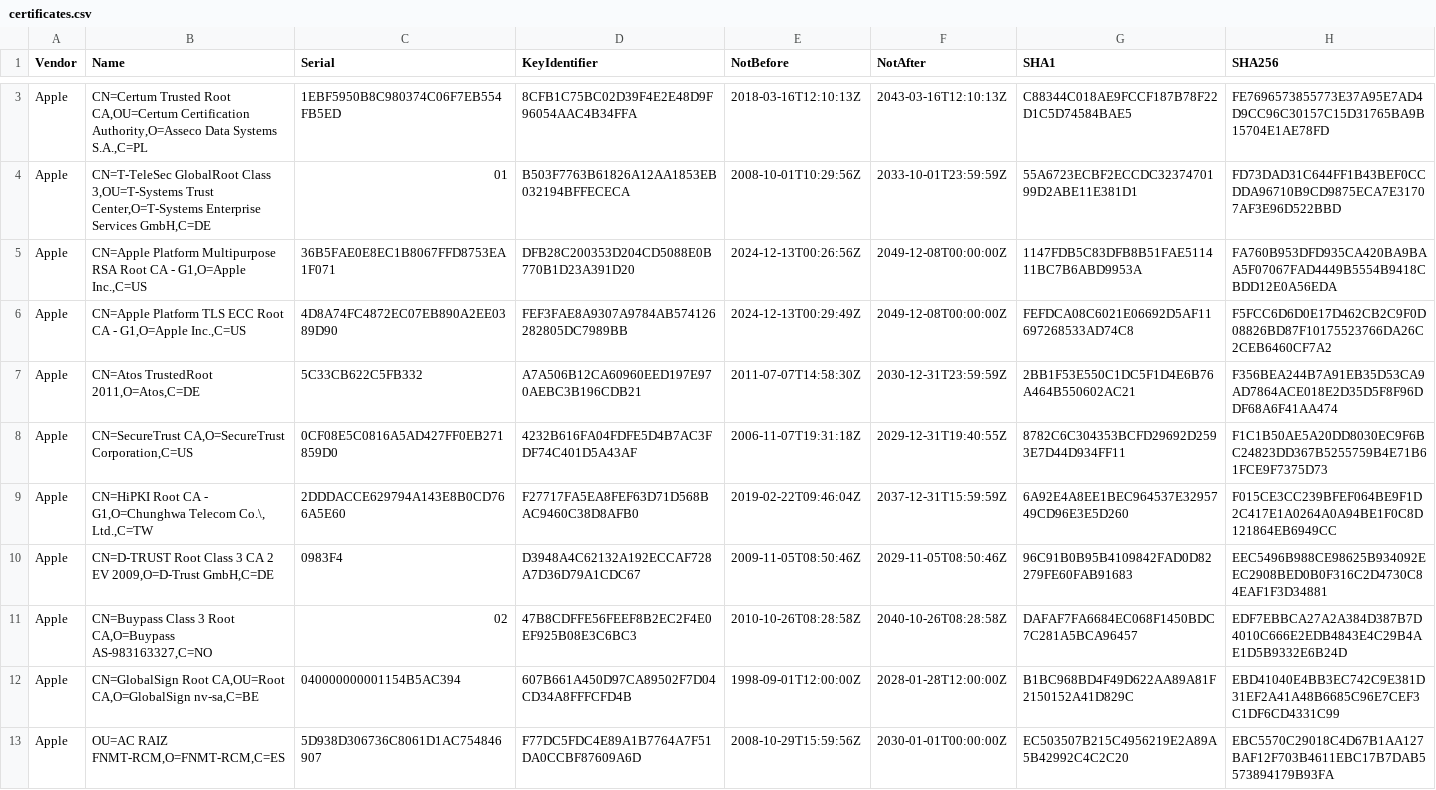
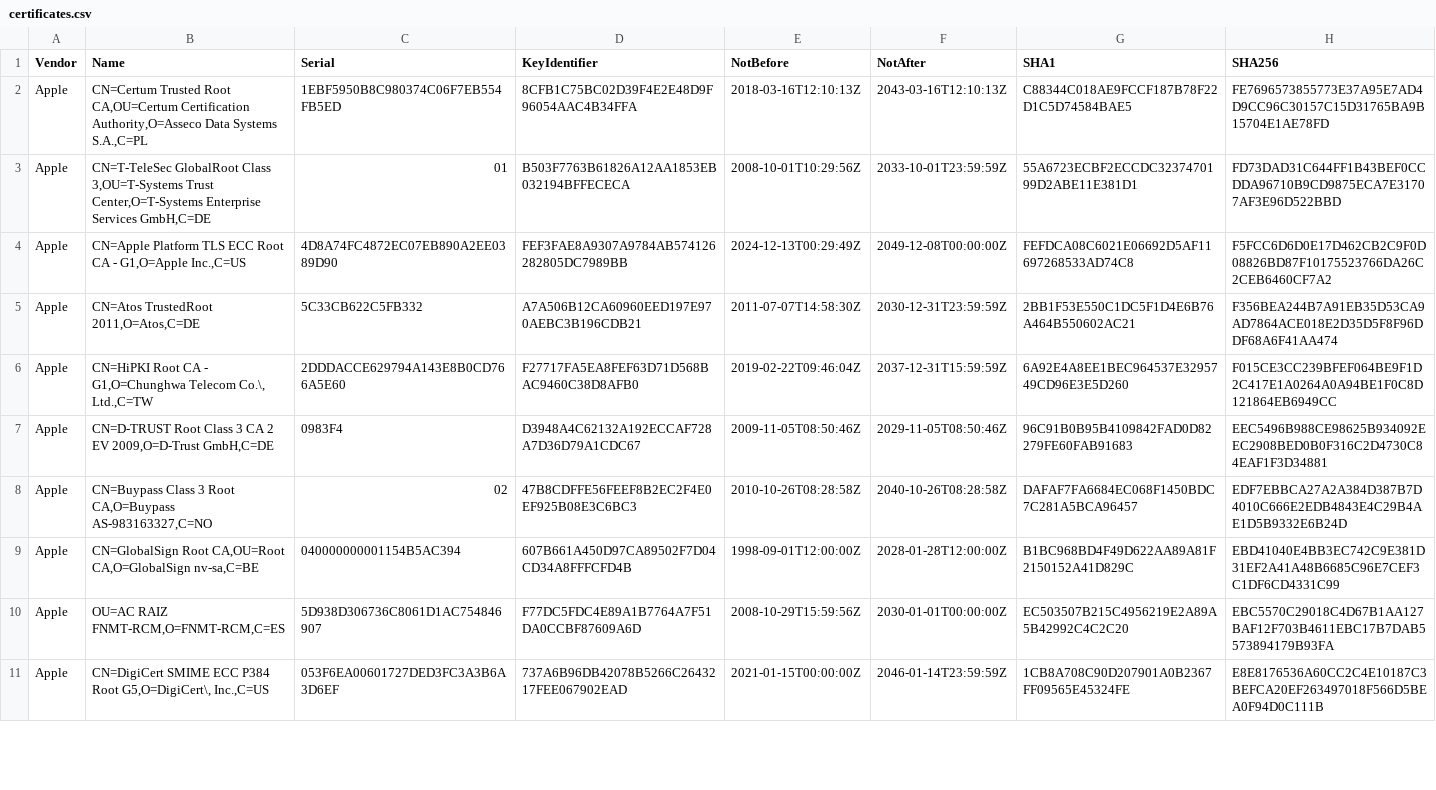
Before and after one commit to tls-inspector/rootca, a CSV file: bundles/certificates.csv, drawn as a sheet; only a part is shown, gaps mark what is left out; the shorter side is filled out with more unchanged rows; the diff covers the shown part only; the diff names each change by its address in the sheet, - before the commit and + after, or states it on an @@ line.

Commit message:
[Actions] Update CA Bundles

```diff
--- a/bundles/certificates.csv
+++ b/bundles/certificates.csv
-row 5: Apple | CN=Apple Platform Multipurpose RSA Root CA - G1,O=Apple Inc.,C=US | 36B5FAE0E8EC1B8067FFD8753EA1F071 | DFB28C200353D204CD5088E0B770B1D23A391D20 | 2024-12-13T00:26:56Z | 2049-12-08T00:00:00Z | 1147FDB5C83DFB8B51FAE511411BC7B6ABD9953A | FA760B953DFD935CA420BA9BAA5F07067FAD4449B5554B9418CBDD12E0A56EDA
-row 8: Apple | CN=SecureTrust CA,O=SecureTrust Corporation,C=US | 0CF08E5C0816A5AD427FF0EB271859D0 | 4232B616FA04FDFE5D4B7AC3FDF74C401D5A43AF | 2006-11-07T19:31:18Z | 2029-12-31T19:40:55Z | 8782C6C304353BCFD29692D2593E7D44D934FF11 | F1C1B50AE5A20DD8030EC9F6BC24823DD367B5255759B4E71B61FCE9F7375D73
```
Also changed, not shown: 14 removed rows elsewhere in this file, 13 other files.
